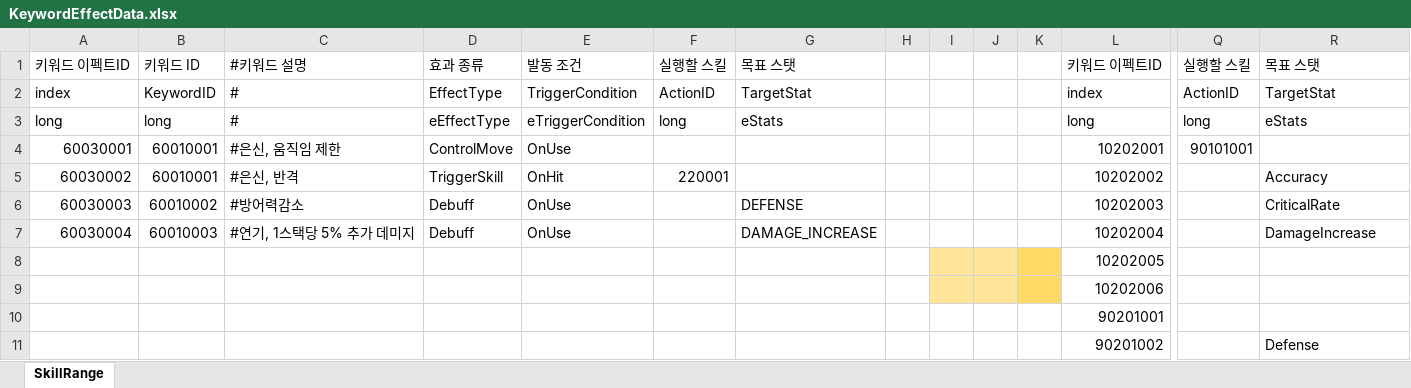
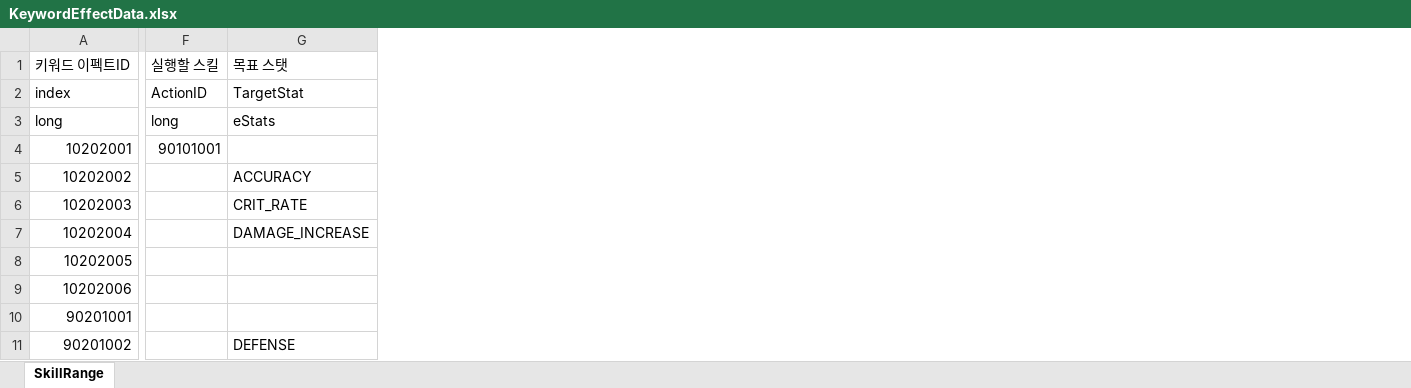
Before and after one commit to leejhee/AngelBeat, an Excel workbook: DataGenerator/XLSXS/KeywordEffectData.xlsx, sheet SkillRange, drawn as a sheet; only a part is shown, gaps mark what is left out; values as stored, in another font and other column widths than the file's, no borders; removed rows and columns are numbered as before the commit, all else as after; the diff names each change by its address in the sheet, - before the commit and + after, or states it on an @@ line.

```diff
--- a/DataGenerator/XLSXS/KeywordEffectData.xlsx (sheet SkillRange)
+++ b/DataGenerator/XLSXS/KeywordEffectData.xlsx (sheet SkillRange)
-column A (키워드 이펙트ID), rows 2-7: index | long | 60030001 | 60030002 | 60030003 | 60030004
-column B (키워드 ID), rows 2-7: KeywordID | long | 60010001 | 60010001 | 60010002 | 60010003
-column C (#키워드 설명), rows 2-7: # | # | #은신, 움직임 제한 | #은신, 반격 | #방어력감소 | #연기, 1스택당 5% 추가 데미지
-column D (효과 종류), rows 2-7: EffectType | eEffectType | ControlMove | TriggerSkill | Debuff | Debuff
-column E (발동 조건), rows 2-7: TriggerCondition | eTriggerCondition | OnUse | OnHit | OnUse | OnUse
-column F (실행할 스킬), rows 2-5: ActionID | long |  | 220001
-column G (목표 스탯), rows 2-7: TargetStat | eStats |  |  | DEFENSE | DAMAGE_INCREASE
-column H, empty
-column I, empty
-column J, empty
-column K, empty
-G5 (목표 스탯): Accuracy
+G5 (목표 스탯): ACCURACY
-G6 (목표 스탯): CriticalRate
+G6 (목표 스탯): CRIT_RATE
-G7 (목표 스탯): DamageIncrease
+G7 (목표 스탯): DAMAGE_INCREASE
-G11 (목표 스탯): Defense
+G11 (목표 스탯): DEFENSE
```
Also changed, not shown: DataGenerator/XLSXS/DokkaebiSkillData.xlsx, DataGenerator/XLSXS/KeywordData.xlsx, 52 other files.
